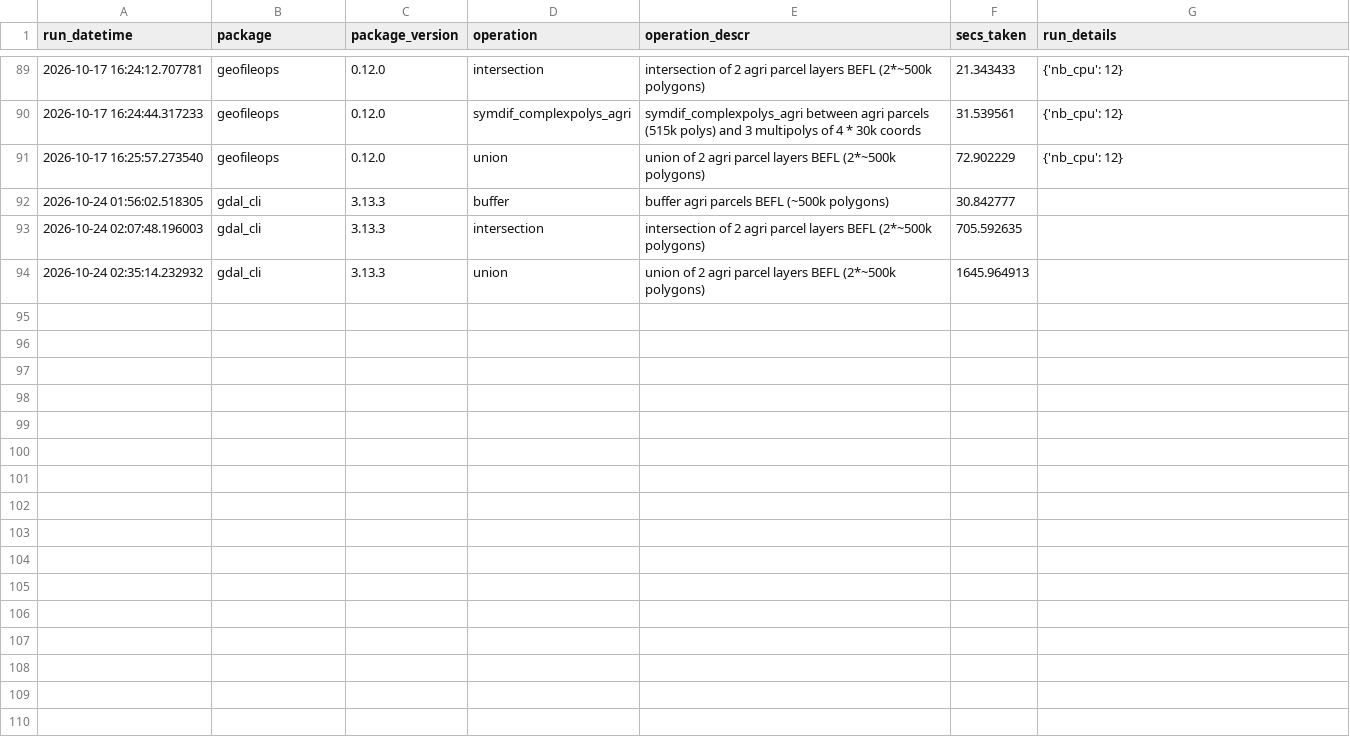
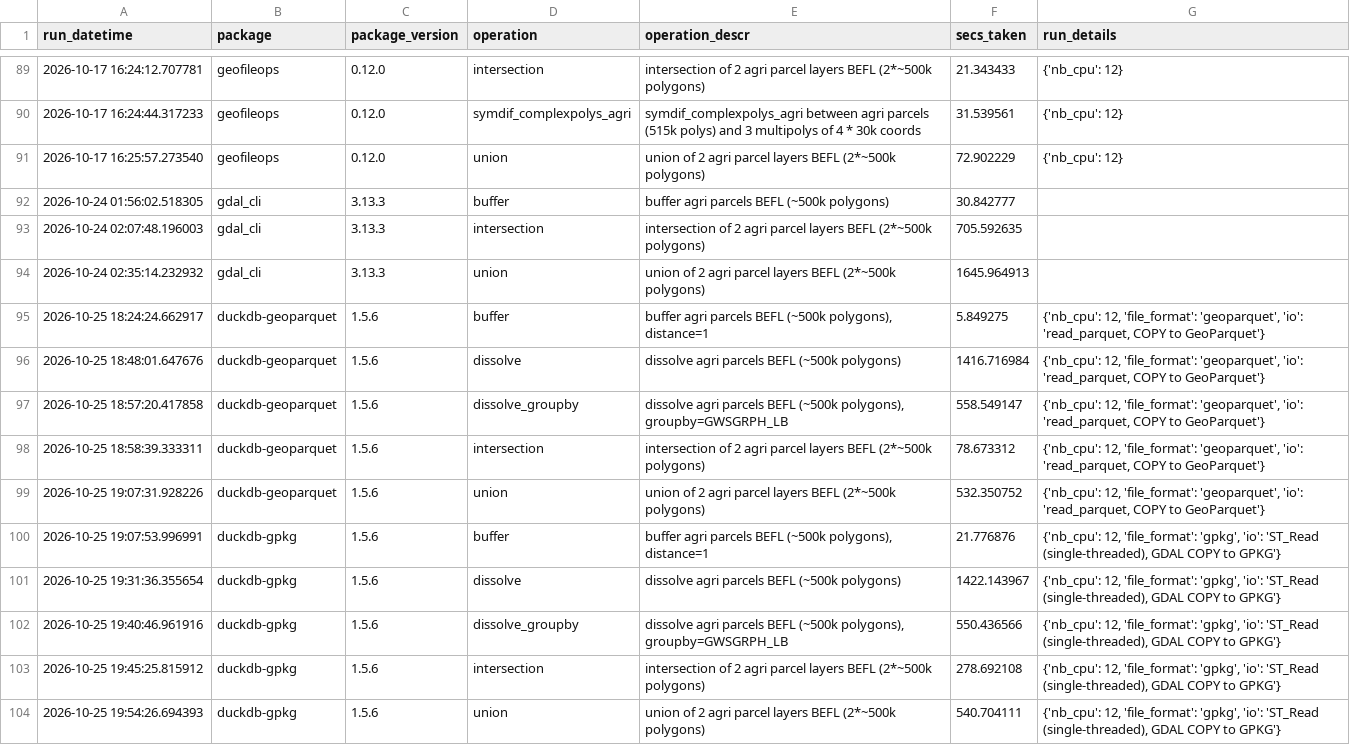
Before and after one commit to geofileops/geobenchmark, a CSV file: results_vector_ops/benchmark_results.csv, drawn as a sheet; only a part is shown, gaps mark what is left out; the diff names each change by its address in the sheet, - before the commit and + after, or states it on an @@ line.

Commit message:
ENH: add duckdb benchmarks (#63)

```diff
--- a/results_vector_ops/benchmark_results.csv
+++ b/results_vector_ops/benchmark_results.csv
+row 95: 2026-10-25 18:24:24.662917 | duckdb-geoparquet | 1.5.6 | buffer | buffer agri parcels BEFL (~500k polygons), distance=1 | 5.849275 | {'nb_cpu': 12, 'file_format': 'geoparquet', 'io': 'read_parquet, COPY to GeoParquet'}
+row 96: 2026-10-25 18:48:01.647676 | duckdb-geoparquet | 1.5.6 | dissolve | dissolve agri parcels BEFL (~500k polygons) | 1416.716984 | {'nb_cpu': 12, 'file_format': 'geoparquet', 'io': 'read_parquet, COPY to GeoParquet'}
+row 97: 2026-10-25 18:57:20.417858 | duckdb-geoparquet | 1.5.6 | dissolve_groupby | dissolve agri parcels BEFL (~500k polygons), groupby=GWSGRPH_LB | 558.549147 | {'nb_cpu': 12, 'file_format': 'geoparquet', 'io': 'read_parquet, COPY to GeoParquet'}
+row 98: 2026-10-25 18:58:39.333311 | duckdb-geoparquet | 1.5.6 | intersection | intersection of 2 agri parcel layers BEFL (2*~500k polygons) | 78.673312 | {'nb_cpu': 12, 'file_format': 'geoparquet', 'io': 'read_parquet, COPY to GeoParquet'}
+row 99: 2026-10-25 19:07:31.928226 | duckdb-geoparquet | 1.5.6 | union | union of 2 agri parcel layers BEFL (2*~500k polygons) | 532.350752 | {'nb_cpu': 12, 'file_format': 'geoparquet', 'io': 'read_parquet, COPY to GeoParquet'}
+row 100: 2026-10-25 19:07:53.996991 | duckdb-gpkg | 1.5.6 | buffer | buffer agri parcels BEFL (~500k polygons), distance=1 | 21.776876 | {'nb_cpu': 12, 'file_format': 'gpkg', 'io': 'ST_Read (single-threaded), GDAL COPY to GPKG'}
+row 101: 2026-10-25 19:31:36.355654 | duckdb-gpkg | 1.5.6 | dissolve | dissolve agri parcels BEFL (~500k polygons) | 1422.143967 | {'nb_cpu': 12, 'file_format': 'gpkg', 'io': 'ST_Read (single-threaded), GDAL COPY to GPKG'}
+row 102: 2026-10-25 19:40:46.961916 | duckdb-gpkg | 1.5.6 | dissolve_groupby | dissolve agri parcels BEFL (~500k polygons), groupby=GWSGRPH_LB | 550.436566 | {'nb_cpu': 12, 'file_format': 'gpkg', 'io': 'ST_Read (single-threaded), GDAL COPY to GPKG'}
+row 103: 2026-10-25 19:45:25.815912 | duckdb-gpkg | 1.5.6 | intersection | intersection of 2 agri parcel layers BEFL (2*~500k polygons) | 278.692108 | {'nb_cpu': 12, 'file_format': 'gpkg', 'io': 'ST_Read (single-threaded), GDAL COPY to GPKG'}
+row 104: 2026-10-25 19:54:26.694393 | duckdb-gpkg | 1.5.6 | union | union of 2 agri parcel layers BEFL (2*~500k polygons) | 540.704111 | {'nb_cpu': 12, 'file_format': 'gpkg', 'io': 'ST_Read (single-threaded), GDAL COPY to GPKG'}
```
Also changed, not shown: 20 other files.
